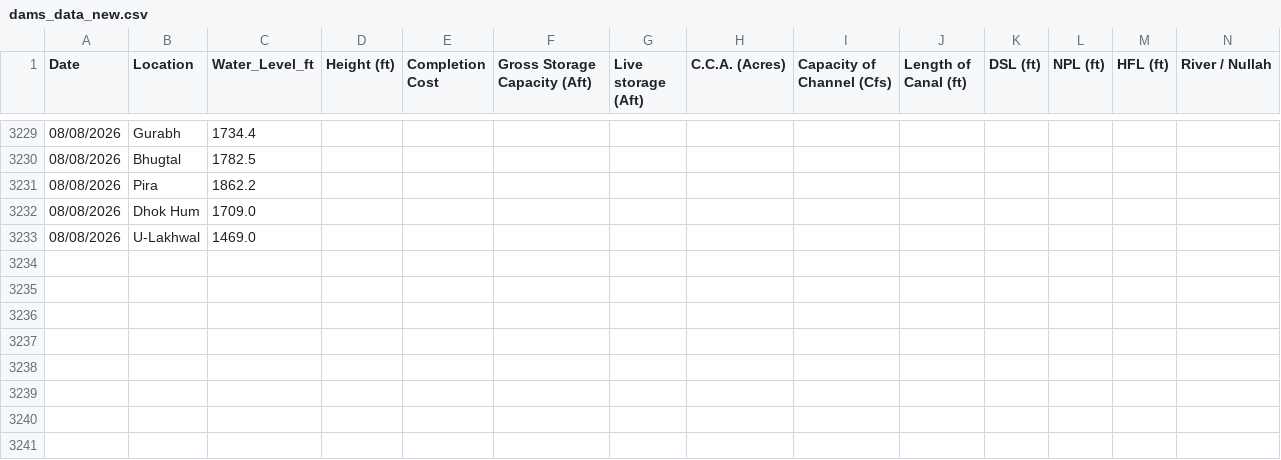
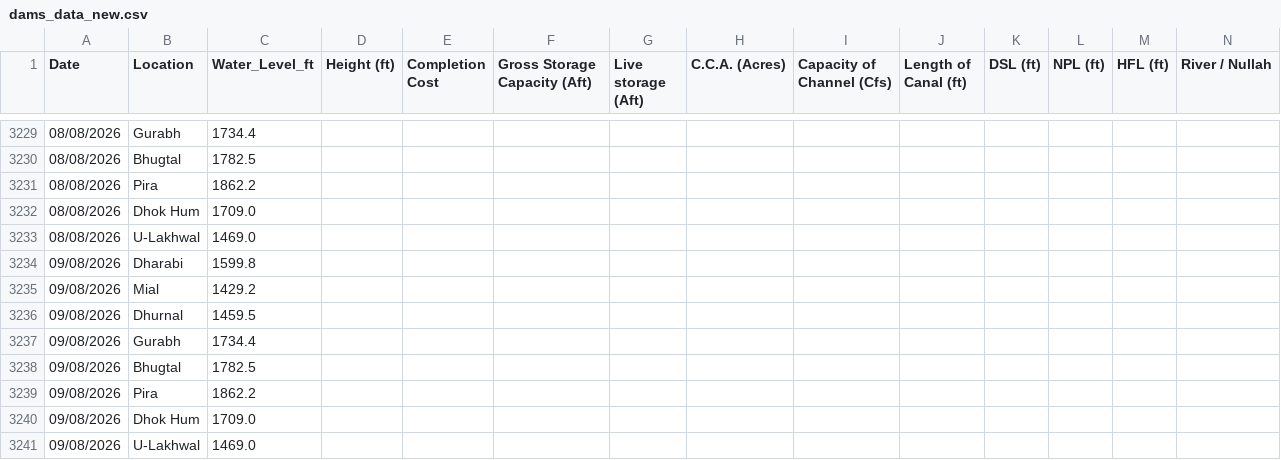
Before and after one commit to Junaid07/Antigravity_WL, a CSV file: dams_data_new.csv, drawn as a sheet; only a part is shown, gaps mark what is left out; rows hold the shown columns only; the diff names each change by its address in the sheet, - before the commit and + after, or states it on an @@ line.

Commit message:
updated water levels for 09/08/2026

```diff
--- a/dams_data_new.csv
+++ b/dams_data_new.csv
+row 3234: 09/08/2026 | Dharabi | 1599.8
+row 3235: 09/08/2026 | Mial | 1429.2
+row 3236: 09/08/2026 | Dhurnal | 1459.5
+row 3237: 09/08/2026 | Gurabh | 1734.4
+row 3238: 09/08/2026 | Bhugtal | 1782.5
+row 3239: 09/08/2026 | Pira | 1862.2
+row 3240: 09/08/2026 | Dhok Hum | 1709.0
+row 3241: 09/08/2026 | U-Lakhwal | 1469.0
```
